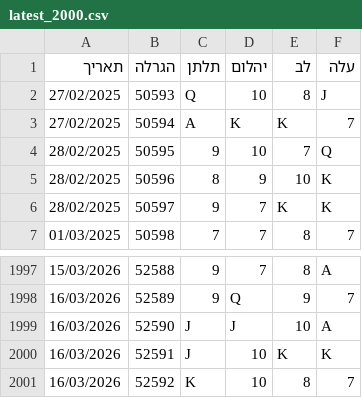
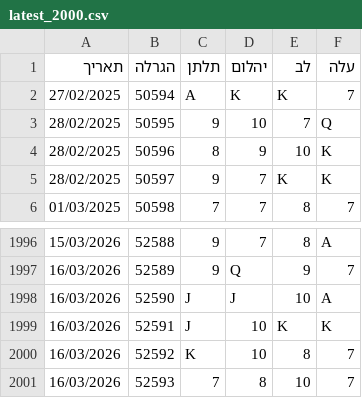
Before and after one commit to laly100/chance-feed, a CSV file: mini/latest_2000.csv, drawn as a sheet; only a part is shown, gaps mark what is left out.

```diff
--- a/mini/latest_2000.csv
+++ b/mini/latest_2000.csv
@@ -1,3 +1,2 @@
 תאריך,הגרלה,תלתן,יהלום,לב,עלה
-27/02/2025,50593,Q,10,8,J,
 27/02/2025,50594,A,K,K,7,
@@ -2001 +2000,2 @@
 16/03/2026,52592,K,10,8,7,
+16/03/2026,52593,7,8,10,7,
```
Also changed, not shown: chance0.csv, mini/latest_1000.csv, 2 other files.
